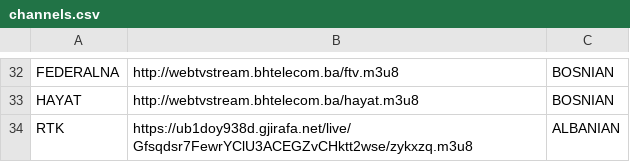
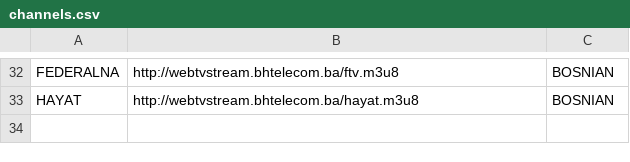
Before and after one commit to AMKODE123/1, a CSV file: channels.csv, drawn as a sheet; only a part is shown, gaps mark what is left out; the diff names each change by its address in the sheet, - before the commit and + after, or states it on an @@ line.

Commit message:
Update channels.csv

```diff
--- a/channels.csv
+++ b/channels.csv
-row 34: RTK | https://ub1doy938d.gjirafa.net/live/Gfsqdsr7FewrYClU3ACEGZvCHktt2wse/zykxzq.m3u8 | ALBANIAN
```
